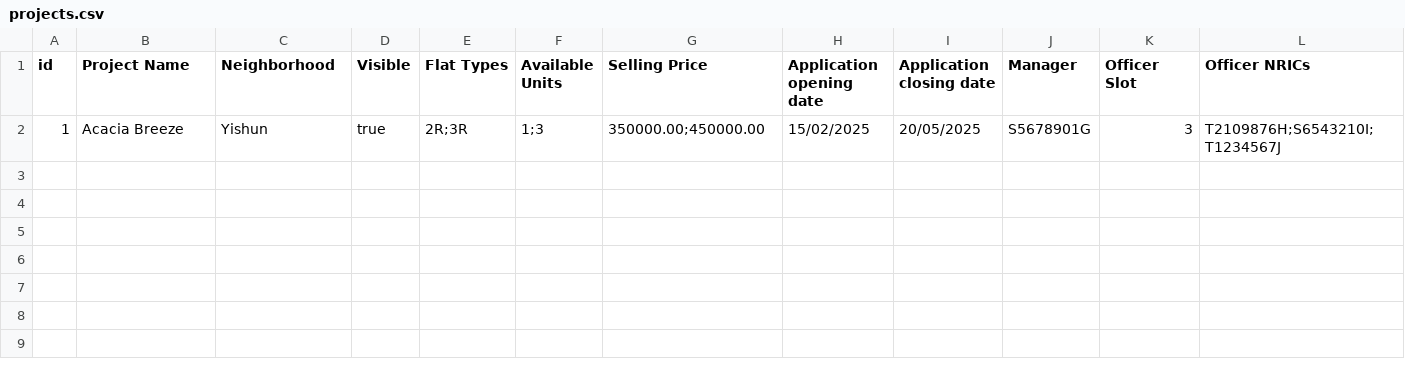
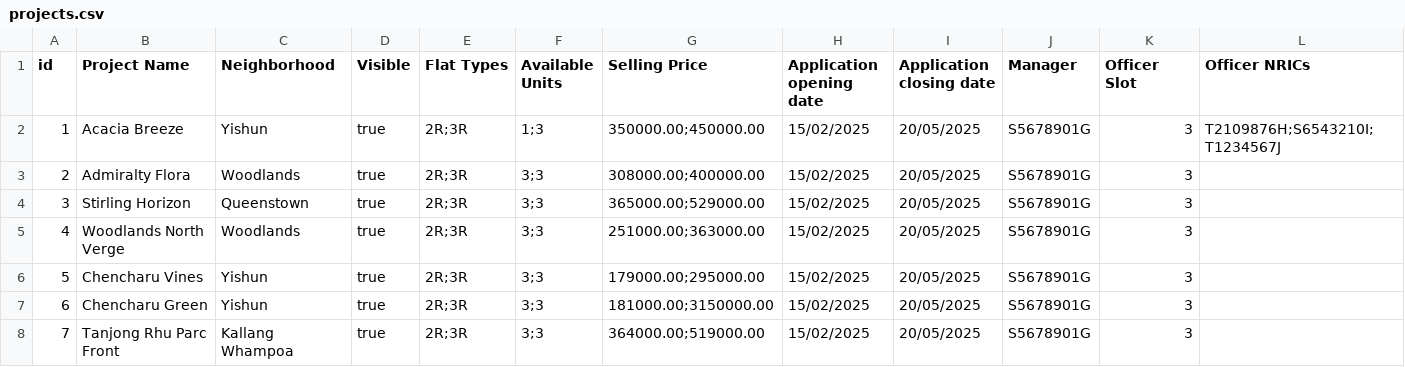
Before and after one commit to vianho/sc2002_fcsi_group3, a CSV file: data/projects.csv, drawn as a sheet; the diff names each change by its address in the sheet, - before the commit and + after, or states it on an @@ line.

```diff
--- a/data/projects.csv
+++ b/data/projects.csv
+row 3: 2 | Admiralty Flora | Woodlands | true | 2R;3R | 3;3 | 308000.00;400000.00 | 15/02/2025 | 20/05/2025 | S5678901G | 3
+row 4: 3 | Stirling Horizon | Queenstown | true | 2R;3R | 3;3 | 365000.00;529000.00 | 15/02/2025 | 20/05/2025 | S5678901G | 3
+row 5: 4 | Woodlands North Verge | Woodlands | true | 2R;3R | 3;3 | 251000.00;363000.00 | 15/02/2025 | 20/05/2025 | S5678901G | 3
+row 6: 5 | Chencharu Vines | Yishun | true | 2R;3R | 3;3 | 179000.00;295000.00 | 15/02/2025 | 20/05/2025 | S5678901G | 3
+row 7: 6 | Chencharu Green | Yishun | true | 2R;3R | 3;3 | 181000.00;3150000.00 | 15/02/2025 | 20/05/2025 | S5678901G | 3
+row 8: 7 | Tanjong Rhu Parc Front | Kallang Whampoa | true | 2R;3R | 3;3 | 364000.00;519000.00 | 15/02/2025 | 20/05/2025 | S5678901G | 3
```
Also changed, not shown: data/users.csv, 15 other files.
